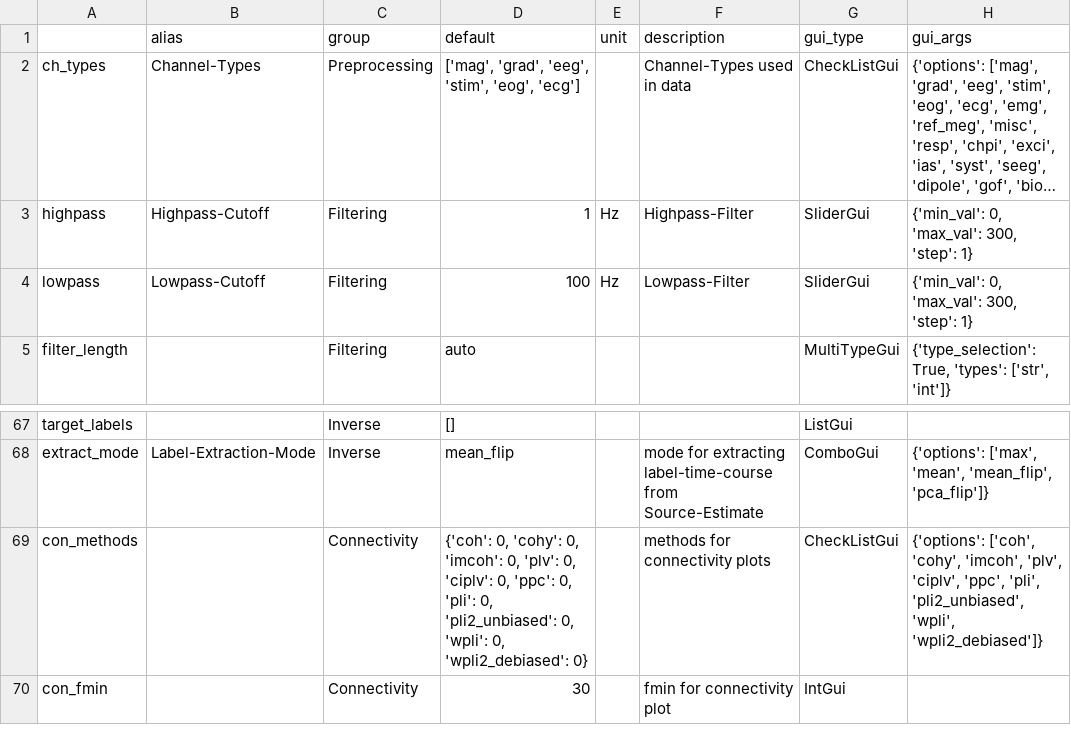
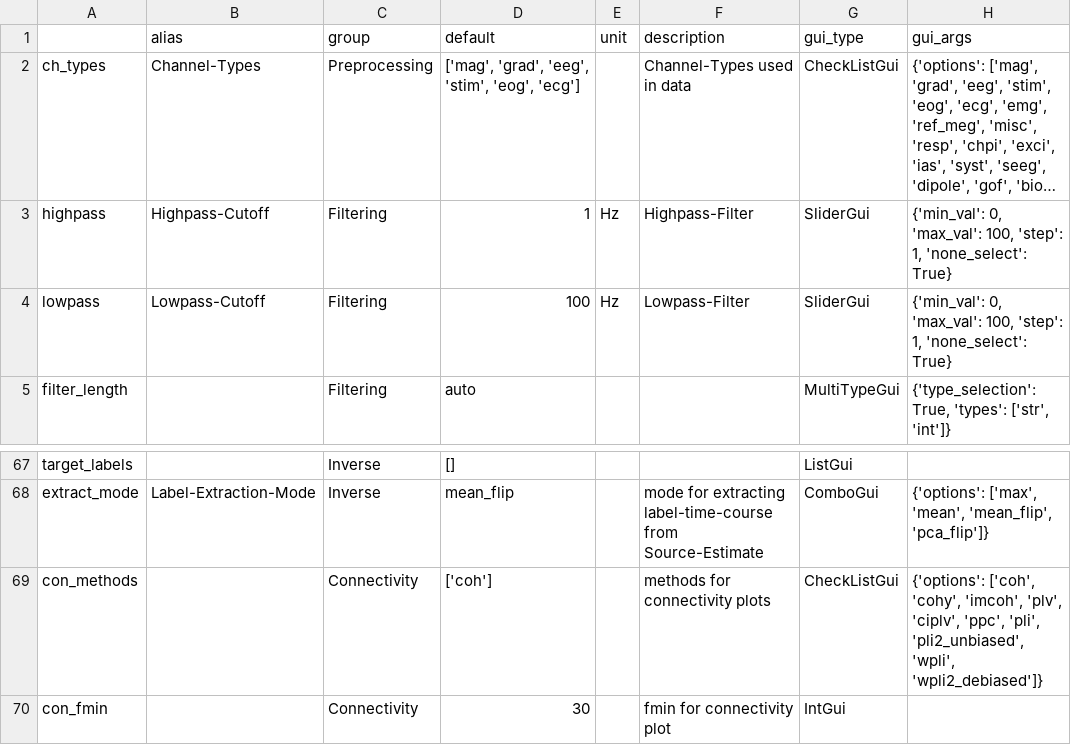
Before and after one commit to marsipu/mne-pipeline-hd, a CSV file: mne_pipeline_hd/pipeline_resources/parameters.csv, drawn as a sheet; only a part is shown, gaps mark what is left out; long unchanged cells end in …; the diff names each change by its address in the sheet, - before the commit and + after, or states it on an @@ line.

```diff
--- a/mne_pipeline_hd/pipeline_resources/parameters.csv
+++ b/mne_pipeline_hd/pipeline_resources/parameters.csv
-H3:H4 (gui_args): …0, 'max_val': 300, 'step': 1}
+H3:H4 (gui_args): …0, 'max_val': 100, 'step': 1, 'none_select': True}
-D69 (default): {'coh': 0, 'cohy': 0, 'imcoh': 0, 'plv': 0, 'ciplv': 0, 'ppc': 0, 'pli': 0, 'pli2_unbiased': 0, 'wpli': 0, 'wpli2_debiased': 0}
+D69 (default): ['coh']
```
Also changed, not shown: mne_pipeline_hd/pipeline_resources/functions.csv, 11 other files.
